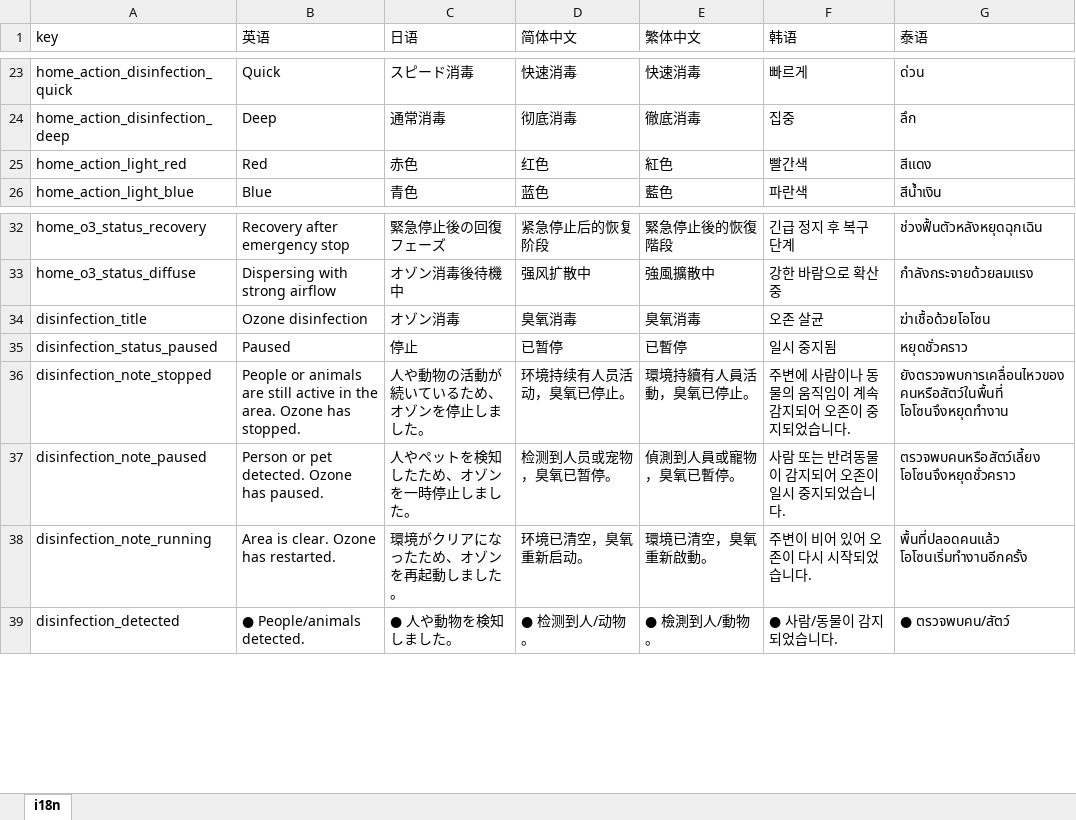
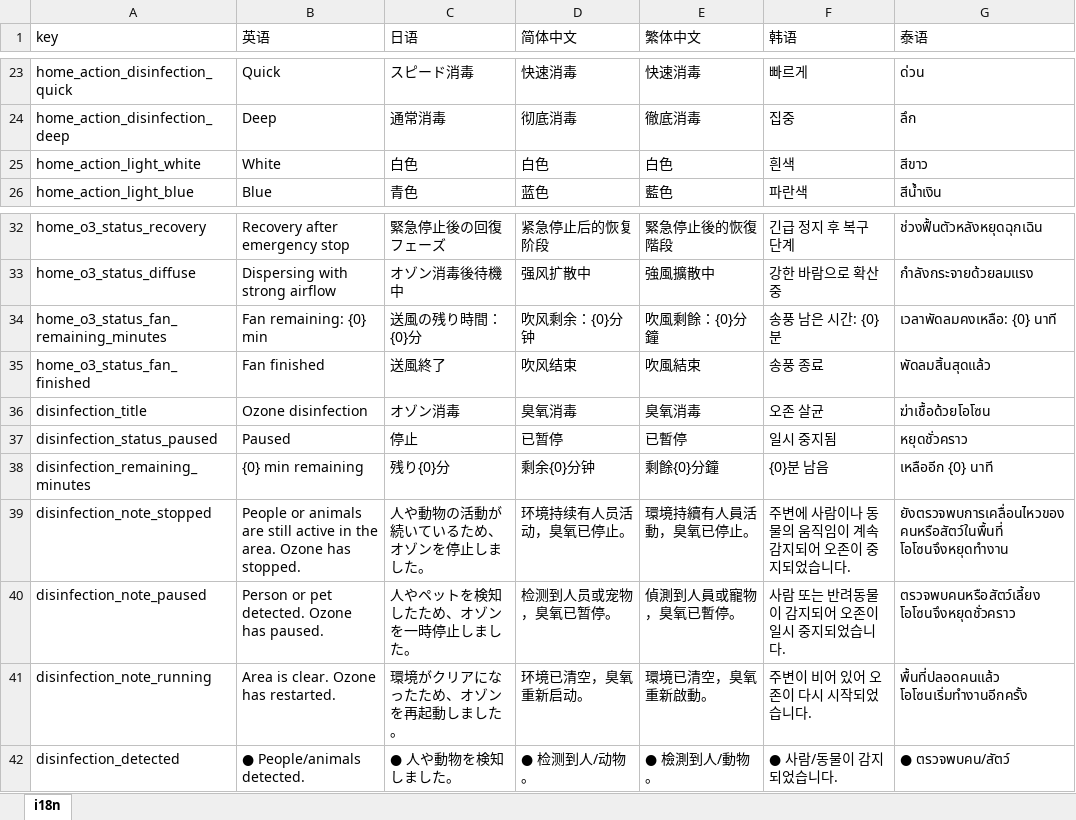
Before and after one commit to WisdomOasis/smart-bottle-maker, an Excel workbook: i18n_export.xlsx, sheet i18n, drawn as a sheet; only a part is shown, gaps mark what is left out; values as stored, in another font and other column widths than the file's, no borders; removed rows and columns are numbered as before the commit, all else as after; the diff names each change by its address in the sheet, - before the commit and + after, or states it on an @@ line.

```diff
--- a/i18n_export.xlsx (sheet i18n)
+++ b/i18n_export.xlsx (sheet i18n)
-row 25: home_action_light_red | Red | 赤色 | 红色 | 紅色 | 빨간색 | สีแดง
+row 25: home_action_light_white | White | 白色 | 白色 | 白色 | 흰색 | สีขาว
+row 34: home_o3_status_fan_remaining_minutes | Fan remaining: {0} min | 送風の残り時間：{0}分 | 吹风剩余：{0}分钟 | 吹風剩餘：{0}分鐘 | 송풍 남은 시간: {0}분 | เวลาพัดลมคงเหลือ: {0} นาที
+row 35: home_o3_status_fan_finished | Fan finished | 送風終了 | 吹风结束 | 吹風結束 | 송풍 종료 | พัดลมสิ้นสุดแล้ว
+row 38: disinfection_remaining_minutes | {0} min remaining | 残り{0}分 | 剩余{0}分钟 | 剩餘{0}分鐘 | {0}분 남음 | เหลืออีก {0} นาที
```
Also changed, not shown: 26 other files.
